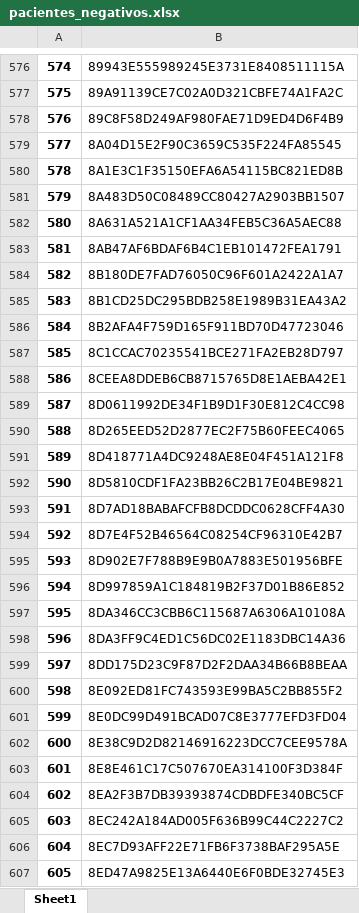
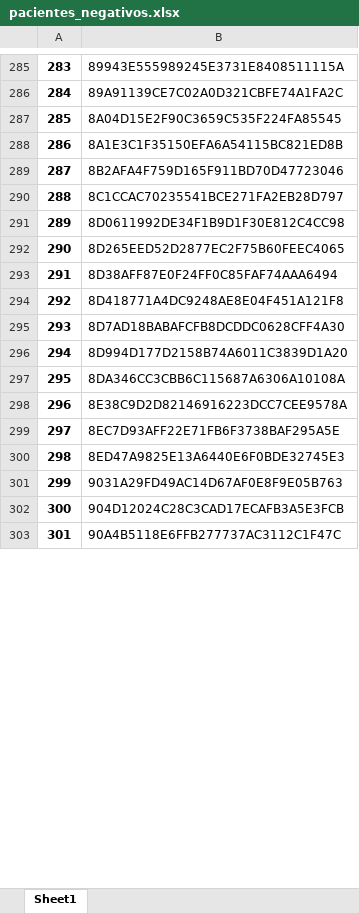
Before and after one commit to filipeloyola/HCAI_prediction, an Excel workbook: DatasetConstruction/pacientes_negativos.xlsx, sheet Sheet1, drawn as a sheet; only a part is shown, gaps mark what is left out; the shorter side is filled out with more unchanged rows; values as stored, in another font and other column widths than the file's, no borders; removed rows and columns are numbered as before the commit, all else as after; the diff covers the shown part only; the diff names each change by its address in the sheet, - before the commit and + after, or states it on an @@ line.

```diff
--- a/DatasetConstruction/pacientes_negativos.xlsx (sheet Sheet1)
+++ b/DatasetConstruction/pacientes_negativos.xlsx (sheet Sheet1)
@@ column A renumbered from row 5 down @@
-row 578: 576 | 89C8F58D249AF980FAE71D9ED4D6F4B9
-row 581: 579 | 8A483D50C08489CC80427A2903BB1507
-row 582: 580 | 8A631A521A1CF1AA34FEB5C36A5AEC88
-row 583: 581 | 8AB47AF6BDAF6B4C1EB101472FEA1791
-row 584: 582 | 8B180DE7FAD76050C96F601A2422A1A7
-row 585: 583 | 8B1CD25DC295BDB258E1989B31EA43A2
-row 588: 586 | 8CEEA8DDEB6CB8715765D8E1AEBA42E1
+row 293: 291 | 8D38AFF87E0F24FF0C85FAF74AAA6494
-row 592: 590 | 8D5810CDF1FA23BB26C2B17E04BE9821
-B296: 8D7E4F52B46564C08254CF96310E42B7
+B296: 8D994D177D2158B74A6011C3839D1A20
-row 595: 593 | 8D902E7F788B9E9B0A7883E501956BFE
-row 596: 594 | 8D997859A1C184819B2F37D01B86E852
-row 598: 596 | 8DA3FF9C4ED1C56DC02E1183DBC14A36
-row 599: 597 | 8DD175D23C9F87D2F2DAA34B66B8BEAA
-row 600: 598 | 8E092ED81FC743593E99BA5C2BB855F2
-row 601: 599 | 8E0DC99D491BCAD07C8E3777EFD3FD04
-row 603: 601 | 8E8E461C17C507670EA314100F3D384F
-row 604: 602 | 8EA2F3B7DB39393874CDBDFE340BC5CF
-row 605: 603 | 8EC242A184AD005F636B99C44C2227C2
```
Also changed, not shown: 6 added rows, 546 removed rows and 32 edited cells elsewhere in this sheet, DatasetConstruction/agrupado.xlsx, DatasetConstruction/describe.xlsx, 53 other files.
